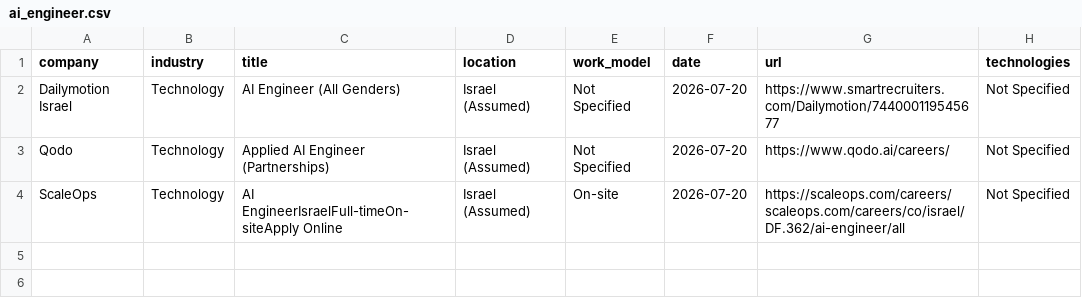
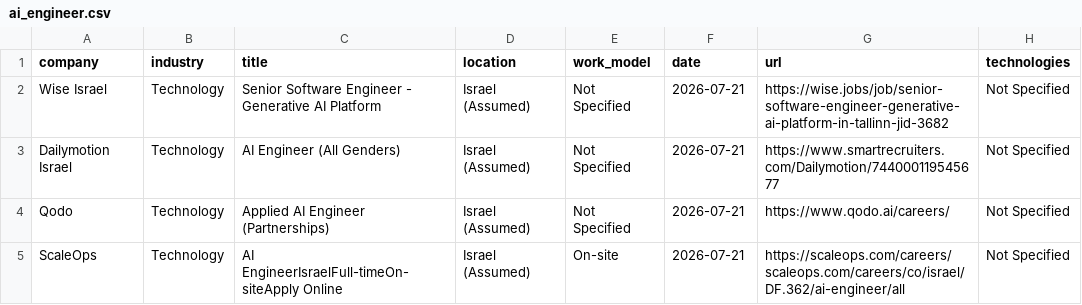
Before and after one commit to SKleeblatt/Kleeblatt-job-board, a CSV file: jobs/ai_engineer.csv, drawn as a sheet.

```diff
--- a/jobs/ai_engineer.csv
+++ b/jobs/ai_engineer.csv
@@ -1,4 +1,5 @@
 company,industry,title,location,work_model,date,url,technologies
-Dailymotion Israel,Technology,AI Engineer (All Genders),Israel (Assumed),Not Specified,2026-07-20,https://www.smartrecruiters.com/Dailymotion/744000119545677,Not Specified
-Qodo,Technology,Applied AI Engineer (Partnerships),Israel (Assumed),Not Specified,2026-07-20,https://www.qodo.ai/careers/,Not Specified
-ScaleOps,Technology,AI EngineerIsraelFull-timeOn-siteApply Online,Israel (Assumed),On-site,2026-07-20,https://scaleops.com/careers/scaleops.com/careers/co/israel/DF.362/ai-engineer/all,Not Specified
+Wise Israel,Technology,Senior Software Engineer - Generative AI Platform,Israel (Assumed),Not Specified,2026-07-21,https://wise.jobs/job/senior-software-engineer-generative-ai-platform-in-tallinn-jid-3682,Not Specified
+Dailymotion Israel,Technology,AI Engineer (All Genders),Israel (Assumed),Not Specified,2026-07-21,https://www.smartrecruiters.com/Dailymotion/744000119545677,Not Specified
+Qodo,Technology,Applied AI Engineer (Partnerships),Israel (Assumed),Not Specified,2026-07-21,https://www.qodo.ai/careers/,Not Specified
+ScaleOps,Technology,AI EngineerIsraelFull-timeOn-siteApply Online,Israel (Assumed),On-site,2026-07-21,https://scaleops.com/careers/scaleops.com/careers/co/israel/DF.362/ai-engineer/all,Not Specified
```
Also changed, not shown: jobs/backend.csv, jobs/data_science.csv, 17 other files.
